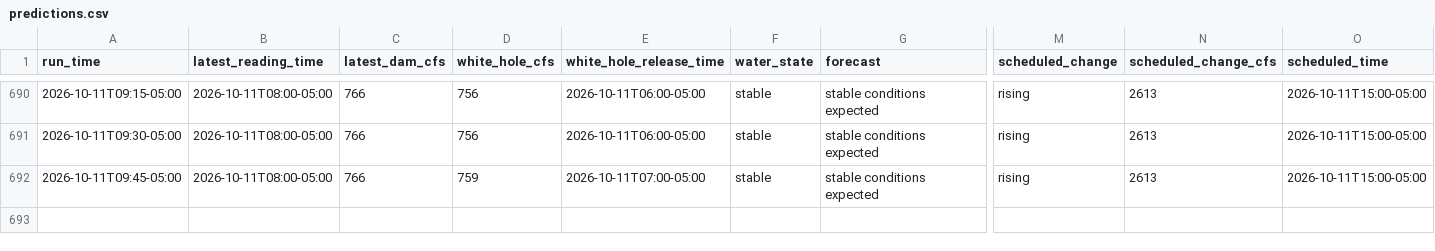
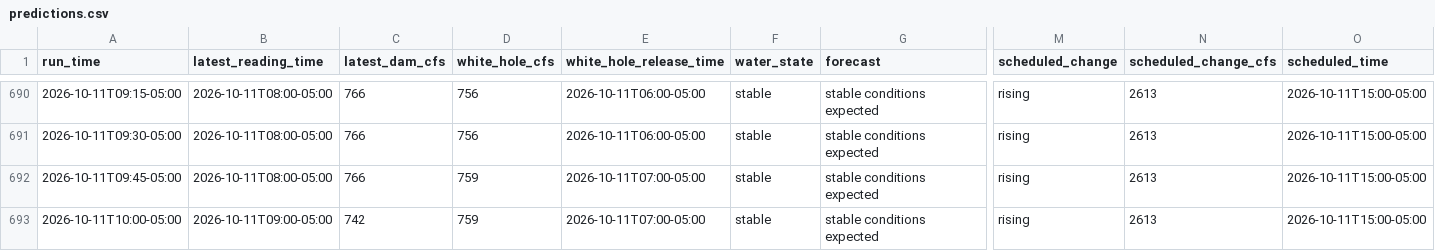
Before and after one commit to frogmoses/WhiteRiverData, a CSV file: predictions.csv, drawn as a sheet; only a part is shown, gaps mark what is left out; rows hold the shown columns only; the diff names each change by its address in the sheet, - before the commit and + after, or states it on an @@ line.

Commit message:
Update water conditions 2026-10-11 11:00

```diff
--- a/predictions.csv
+++ b/predictions.csv
+row 693: 2026-10-11T10:00-05:00 | 2026-10-11T09:00-05:00 | 742 | 759 | 2026-10-11T07:00-05:00 | stable | stable conditions expected | rising | 2613 | 2026-10-11T15:00-05:00
```
Also changed, not shown: 1 other file.
